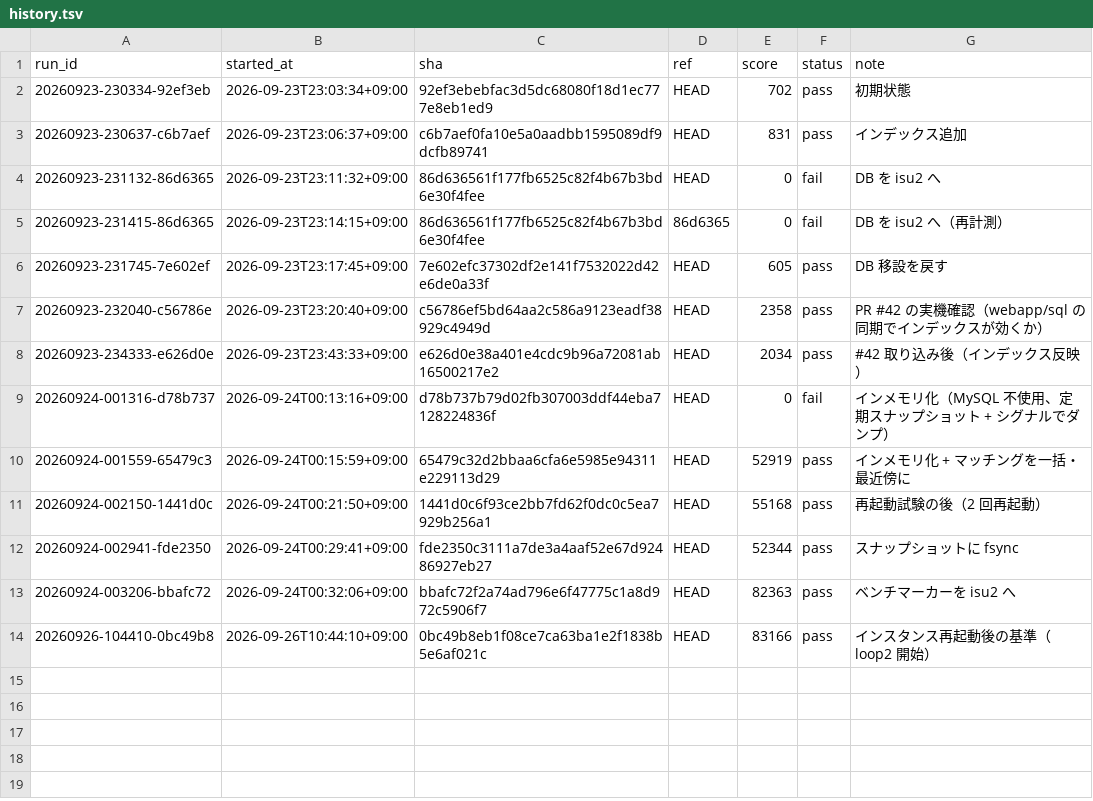
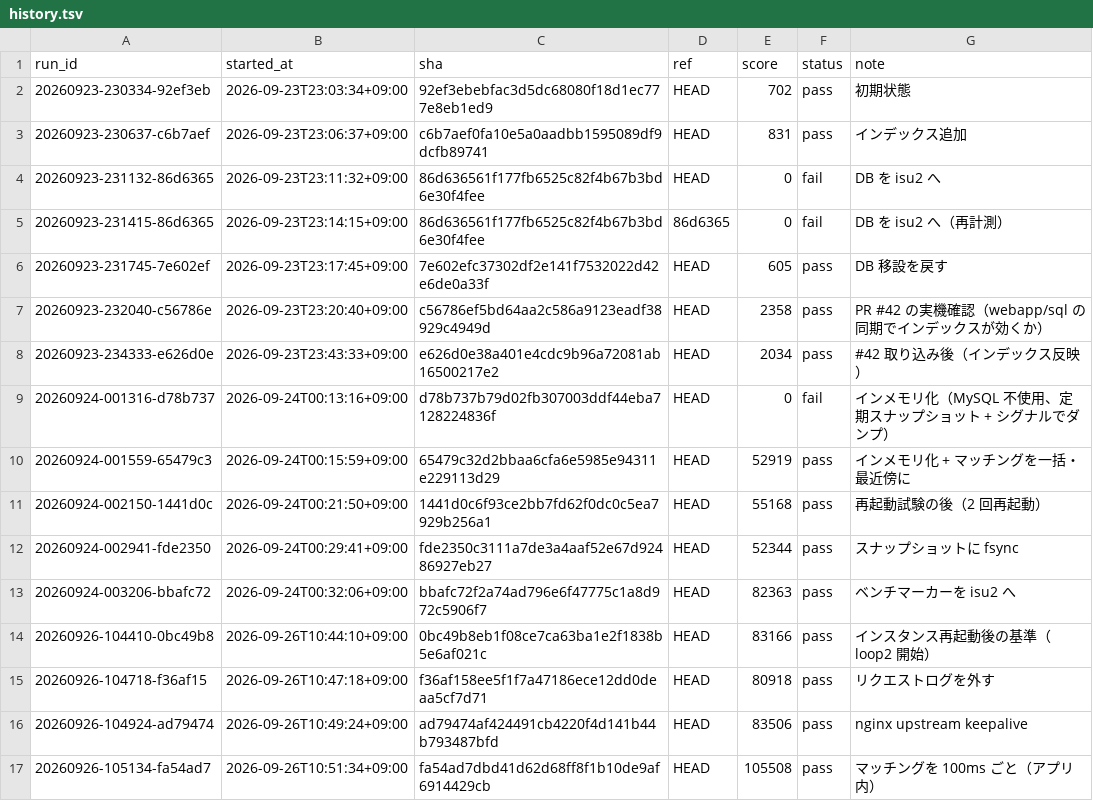
Before and after one commit to tmokmss/isucon-2026, a TSV file: runs/history.tsv, drawn as a sheet.

Commit message:
ラン記録: リクエストログを外す 80918、nginx keepalive 83506、マッチング 100ms 105508

```diff
--- a/runs/history.tsv
+++ b/runs/history.tsv
@@ -14 +14,4 @@ run_id	started_at	sha	ref	score	status	note
 20260926-104410-0bc49b8	2026-09-26T10:44:10+09:00	0bc49b8eb1f08ce7ca63ba1e2f1838b5e6af021c	HEAD	83166	pass	インスタンス再起動後の基準（loop2 開始）
+20260926-104718-f36af15	2026-09-26T10:47:18+09:00	f36af158ee5f1f7a47186ece12dd0deaa5cf7d71	HEAD	80918	pass	リクエストログを外す
+20260926-104924-ad79474	2026-09-26T10:49:24+09:00	ad79474af424491cb4220f4d141b44b793487bfd	HEAD	83506	pass	nginx upstream keepalive
+20260926-105134-fa54ad7	2026-09-26T10:51:34+09:00	fa54ad7dbd41d62d68ff8f1b10de9af6914429cb	HEAD	105508	pass	マッチングを 100ms ごと（アプリ内）
```
